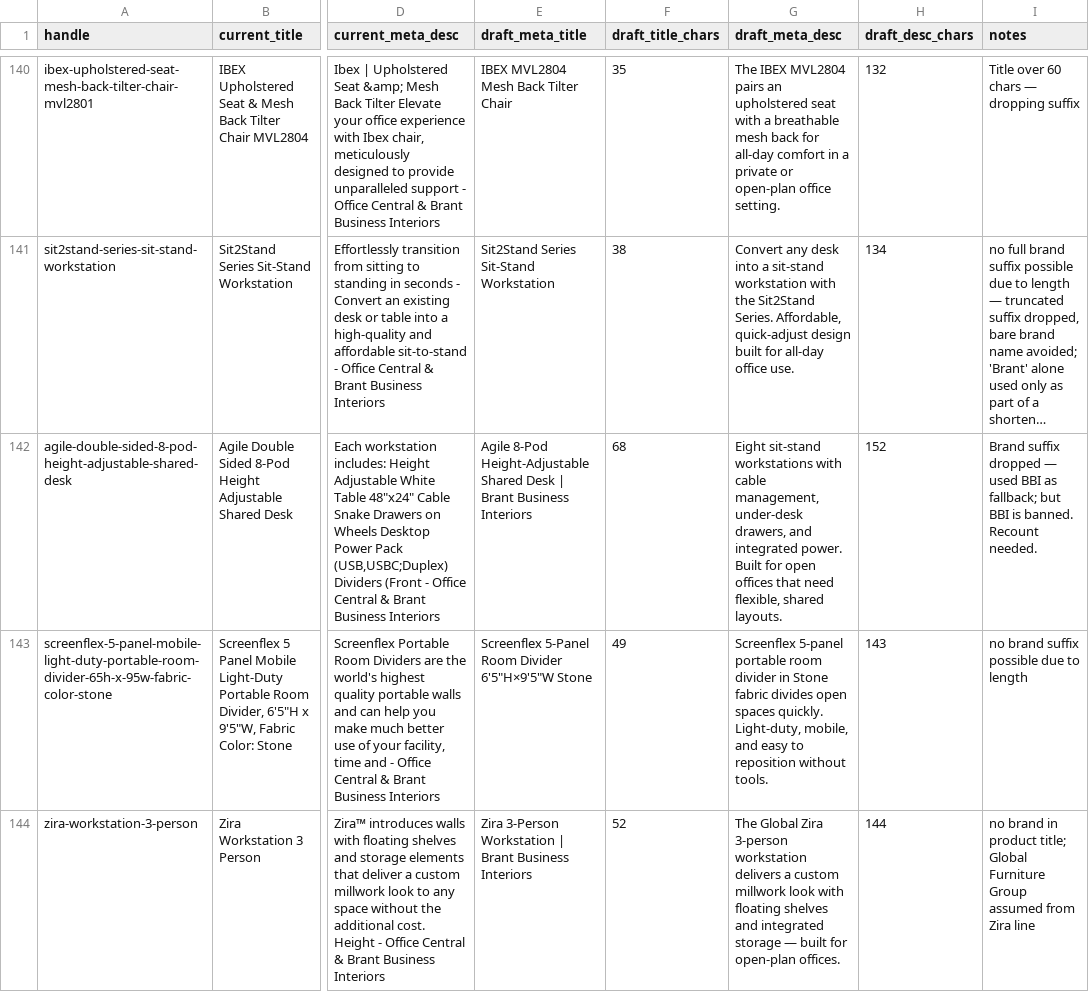
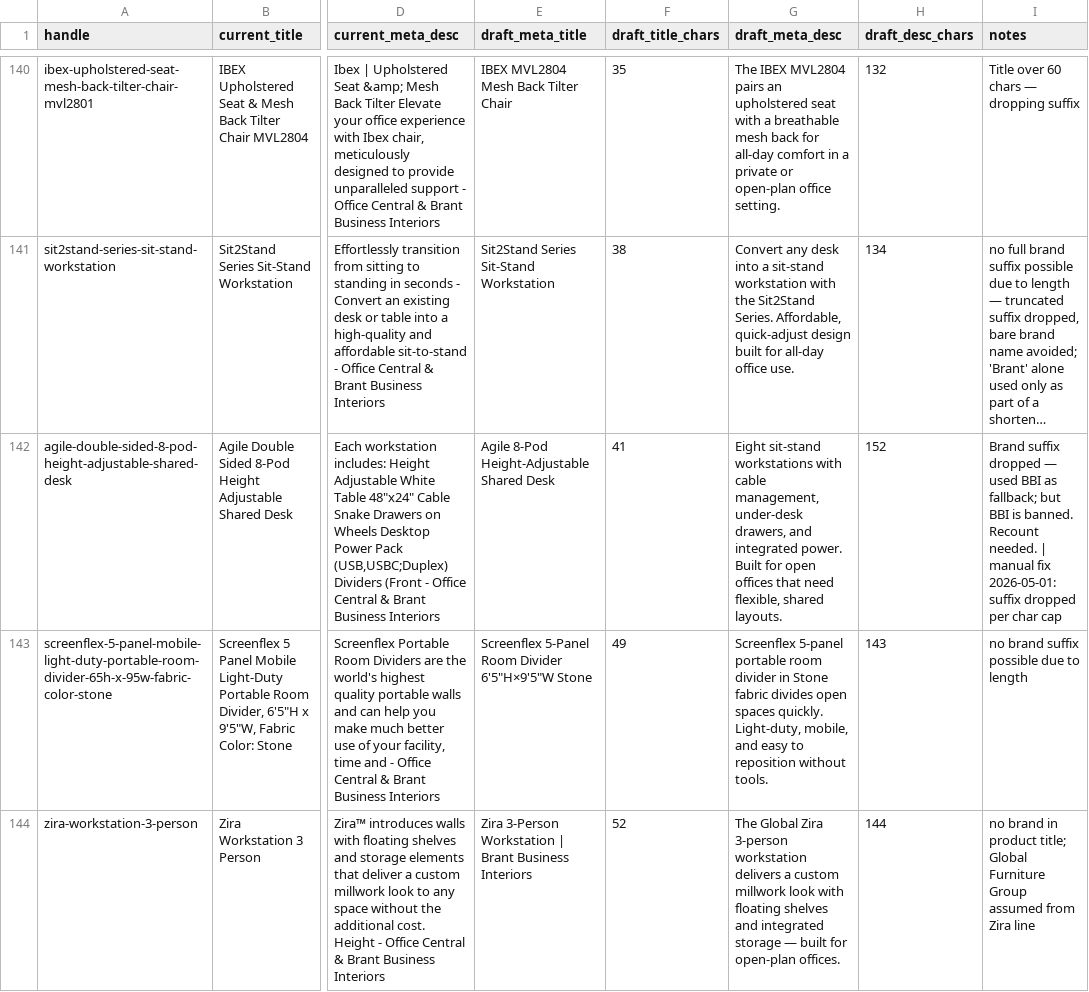
Before and after one commit to leokatz97/officecentral, a CSV file: data/reports/pe7-longtail-seo.csv, drawn as a sheet; only a part is shown, gaps mark what is left out; long unchanged cells end in …; the diff covers the shown part only; the diff names each change by its address in the sheet, - before the commit and + after, or states it on an @@ line.

```diff
--- a/data/reports/pe7-longtail-seo.csv
+++ b/data/reports/pe7-longtail-seo.csv
-E142 (draft_meta_title): …Shared Desk | Brant Business Interiors
+E142 (draft_meta_title): …Shared Desk
-F142 (draft_title_chars): 68
+F142 (draft_title_chars): 41
-I142 (notes): …Recount needed.
+I142 (notes): …Recount needed. | manual fix 2026-05-01: suffix dropped per char cap
```
Also changed, not shown: 80 edited cells elsewhere in this file, data/reports/pe1-hero100-descriptions.csv.
